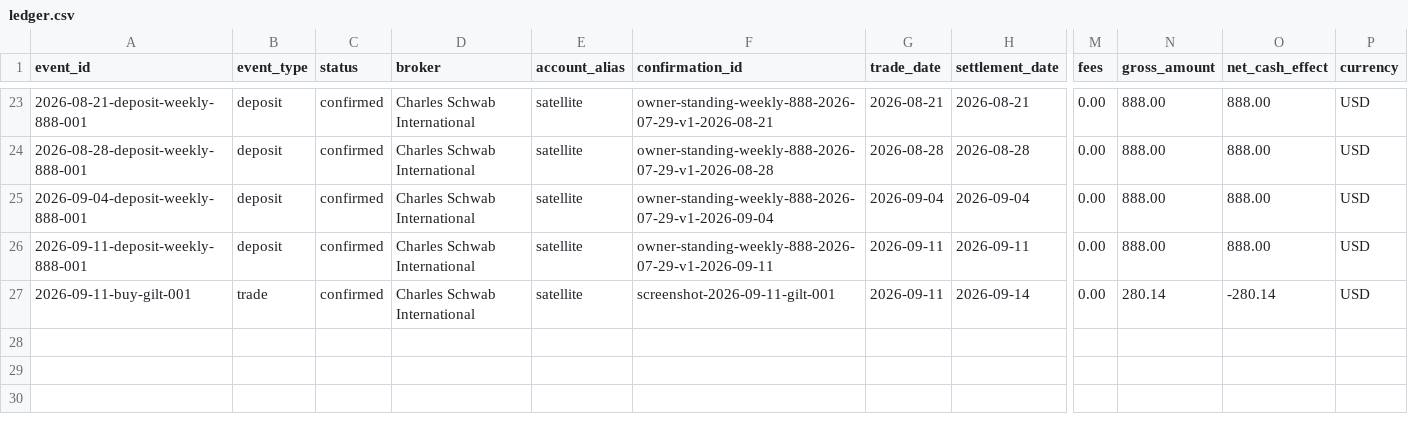
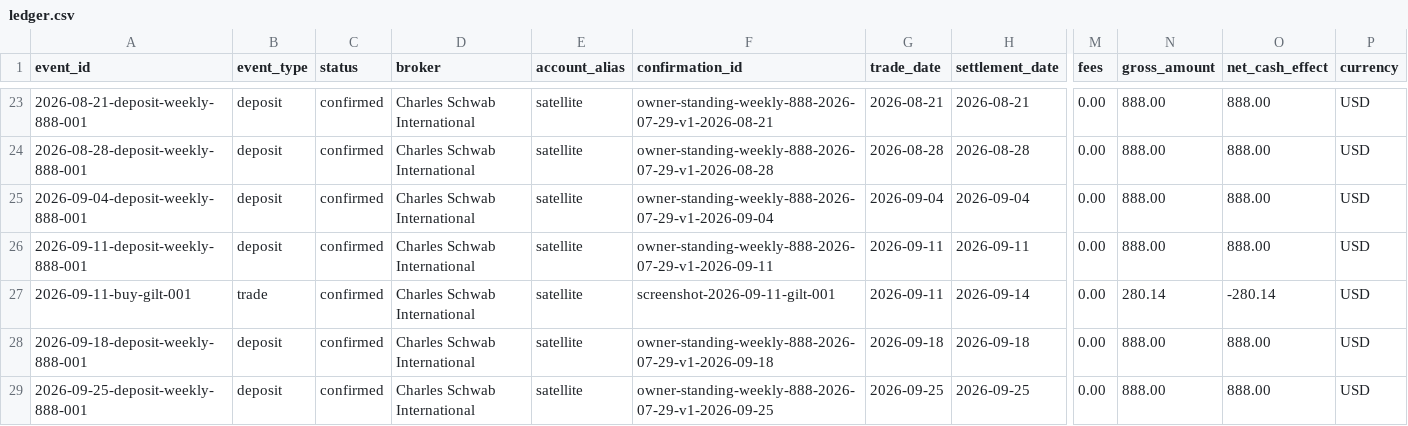
Before and after one commit to WineChord/invest, a CSV file: data/account/ledger.csv, drawn as a sheet; only a part is shown, gaps mark what is left out; rows hold the shown columns only; the diff names each change by its address in the sheet, - before the commit and + after, or states it on an @@ line.

```diff
--- a/data/account/ledger.csv
+++ b/data/account/ledger.csv
+row 28: 2026-09-18-deposit-weekly-888-001 | deposit | confirmed | Charles Schwab International | satellite | owner-standing-weekly-888-2026-07-29-v1-2026-09-18 | 2026-09-18 | 2026-09-18 | 0.00 | 888.00 | 888.00 | USD
+row 29: 2026-09-25-deposit-weekly-888-001 | deposit | confirmed | Charles Schwab International | satellite | owner-standing-weekly-888-2026-07-29-v1-2026-09-25 | 2026-09-25 | 2026-09-25 | 0.00 | 888.00 | 888.00 | USD
```
Also changed, not shown: data/market/technical_snapshots.csv, data/market/watchlist_prices.csv, 36 other files.
